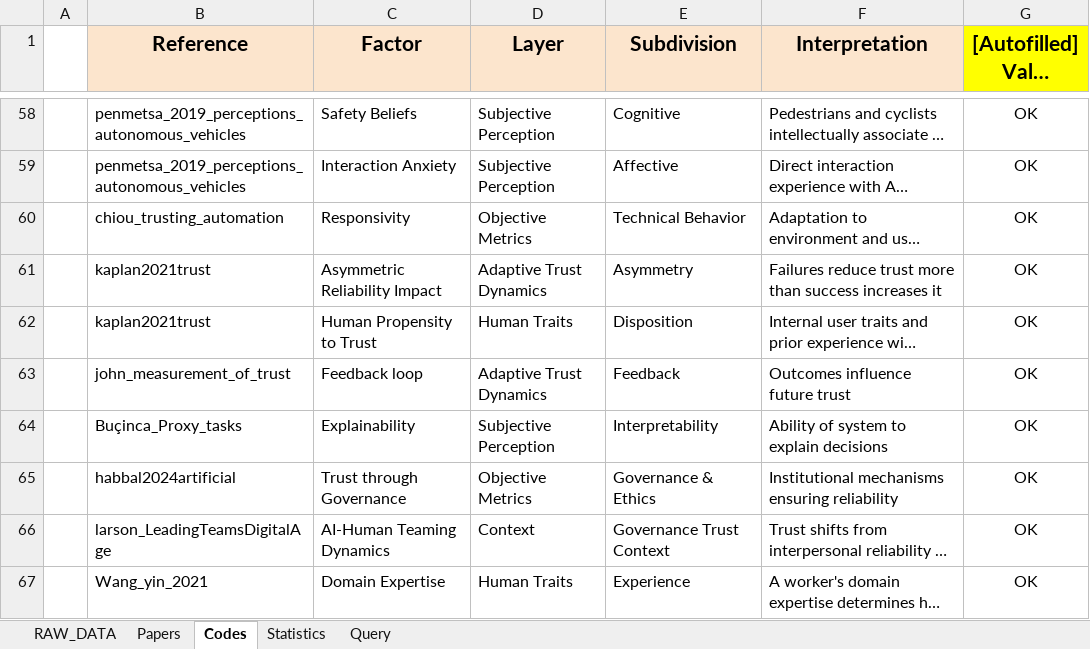
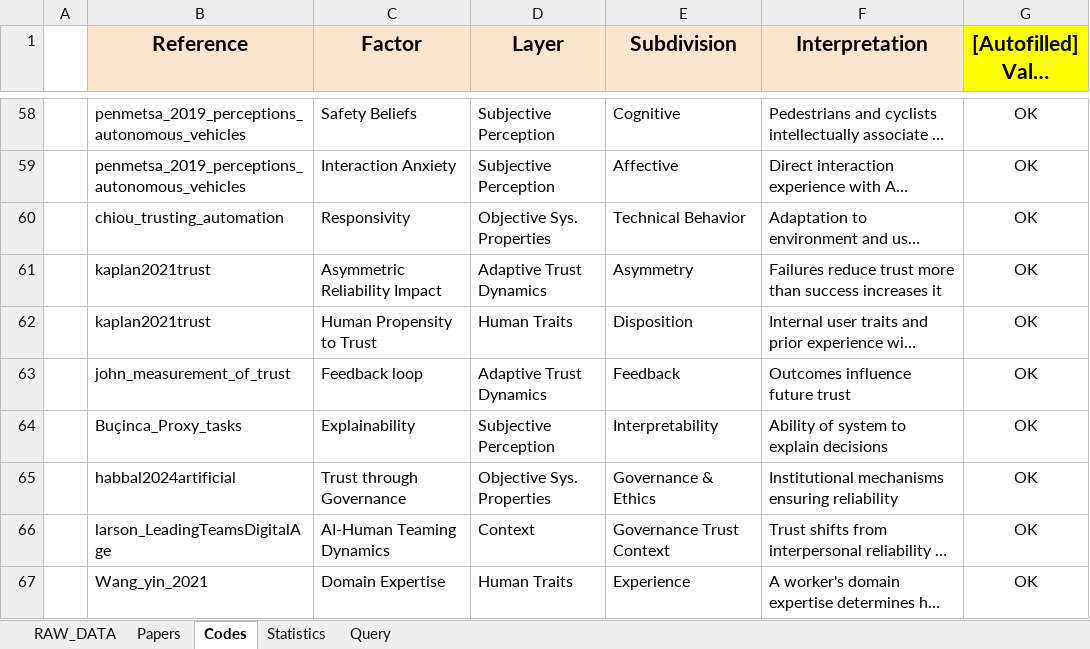
Before and after one commit to pall095/10DOT_ScopingReview_ExtraMaterial, an Excel workbook: MasterSheet.xlsx, sheet Codes, drawn as a sheet; only a part is shown, gaps mark what is left out; long unchanged cells end in …; values as stored, in another font and other column widths than the file's, no borders; the diff covers the shown part only; the diff names each change by its address in the sheet, - before the commit and + after, or states it on an @@ line.

```diff
--- a/MasterSheet.xlsx (sheet Codes)
+++ b/MasterSheet.xlsx (sheet Codes)
-D60 (Layer): Objective Metrics
+D60 (Layer): Objective Sys. Properties
-D65 (Layer): Objective Metrics
+D65 (Layer): Objective Sys. Properties
```
Also changed, not shown: 11 edited cells and cell formats elsewhere in this sheet, 3 other files.
